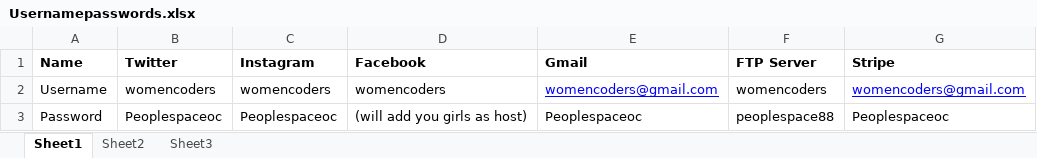
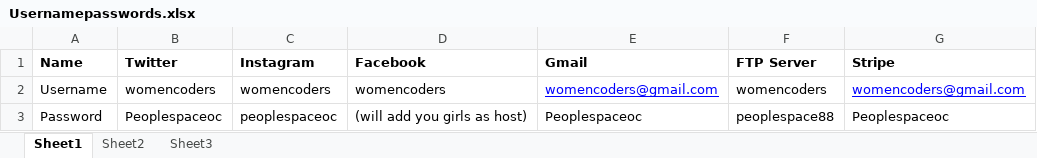
Before and after one commit to mjkobaya/Women-Coders, an Excel workbook: Usernamepasswords.xlsx, sheet Sheet1, drawn as a sheet; values as stored, in another font and other column widths than the file's, no borders; the diff names each change by its address in the sheet, - before the commit and + after, or states it on an @@ line.

Commit message:
Instagram password needed to be lowercase

```diff
--- a/Usernamepasswords.xlsx (sheet Sheet1)
+++ b/Usernamepasswords.xlsx (sheet Sheet1)
-C3 (Instagram): Peoplespaceoc
+C3 (Instagram): peoplespaceoc
```
